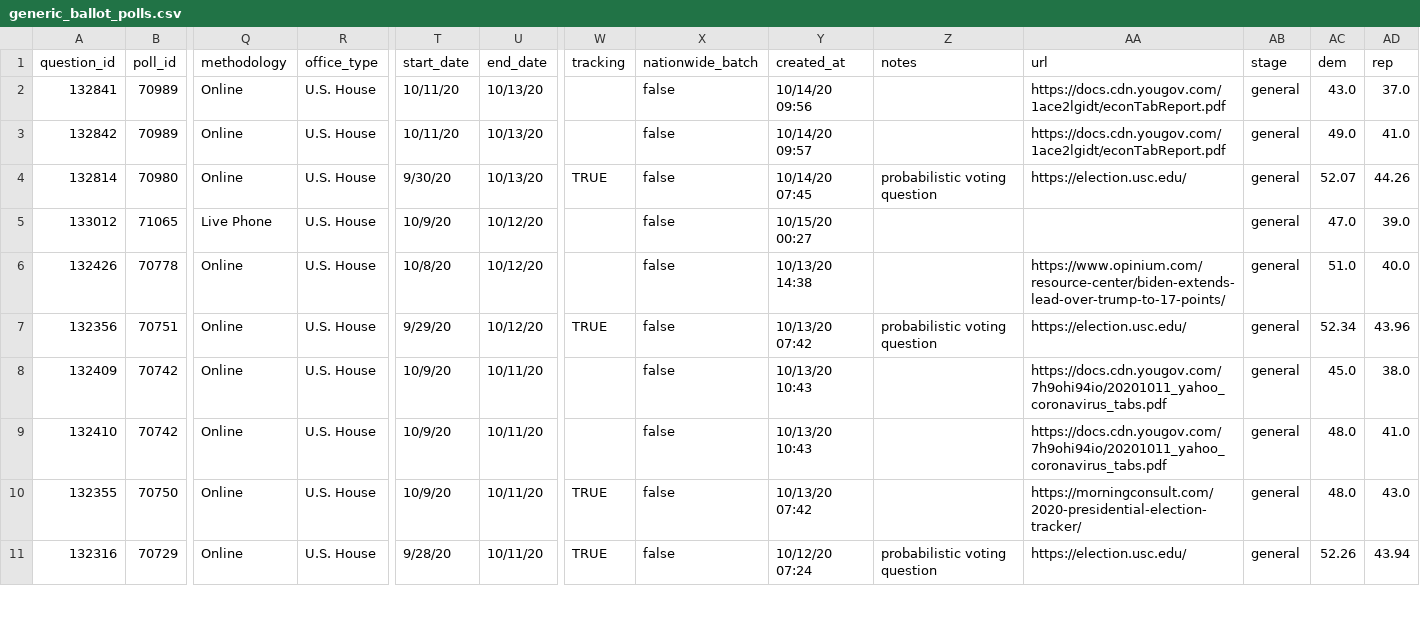
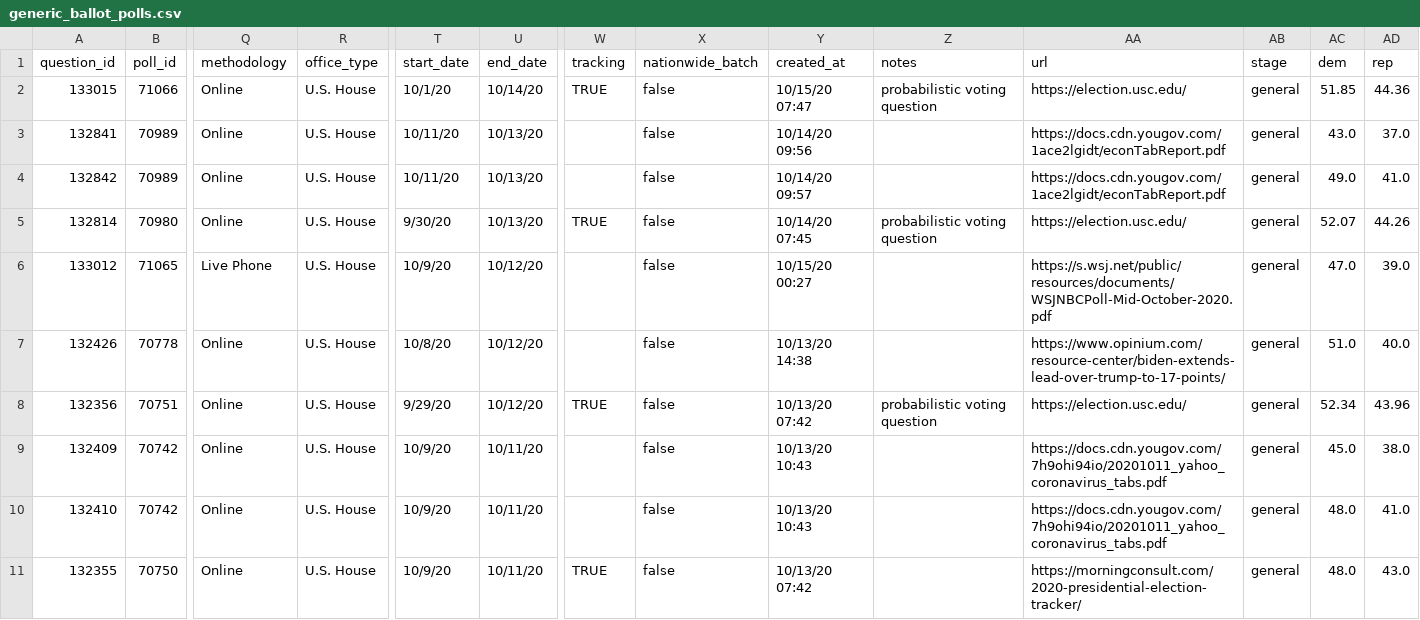
Before and after one commit to simonw/fivethirtyeight-polls, a CSV file: generic_ballot_polls.csv, drawn as a sheet; only a part is shown, gaps mark what is left out; the shorter side is filled out with more unchanged rows; addresses are those after the commit; rows hold the shown columns only; the diff names each change by its address in the sheet, - before the commit and + after, or states it on an @@ line.

```diff
--- a/generic_ballot_polls.csv
+++ b/generic_ballot_polls.csv
+row 2: 133015 | 71066 | Online | U.S. House | 10/1/20 | 10/14/20 | TRUE | false | 10/15/20 07:47 | probabilistic voting question | https://election.usc.edu/ | general | 51.85 | 44.36
-AA6 (url): (empty)
+AA6 (url): https://s.wsj.net/public/resources/documents/WSJNBCPoll-Mid-October-2020.pdf
```
Also changed, not shown: governor_polls.csv, 2 other files.
